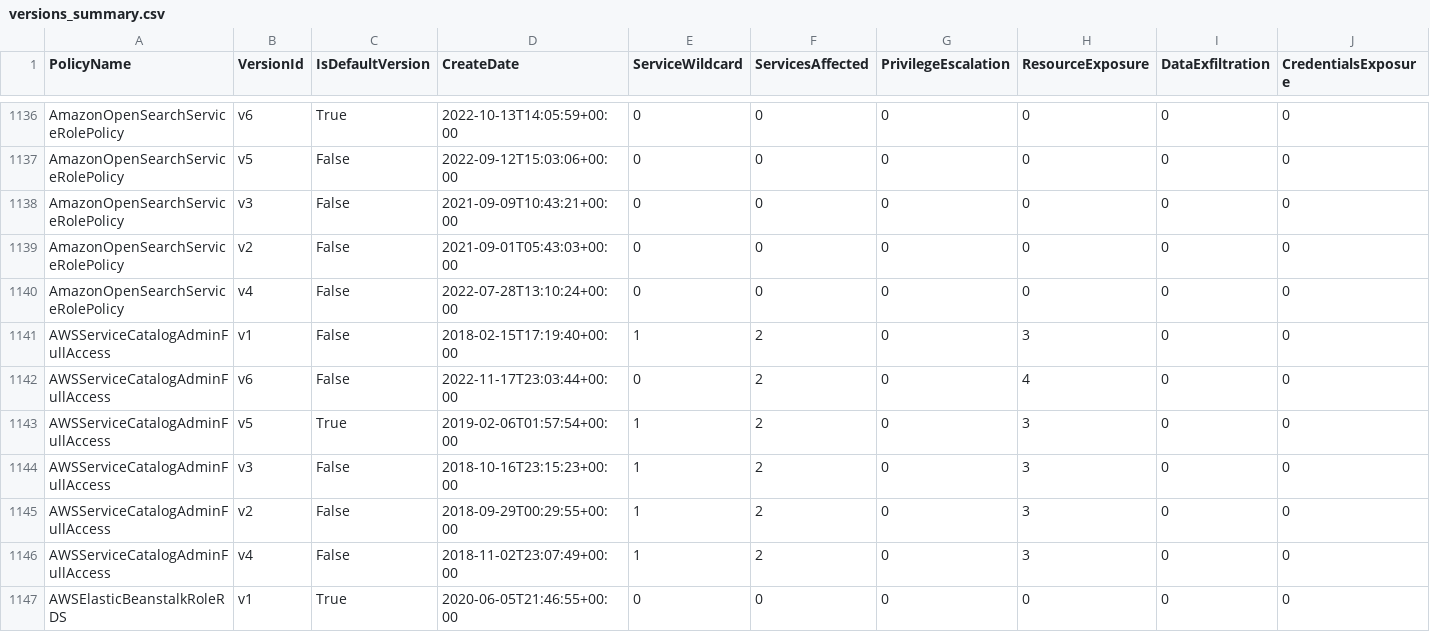
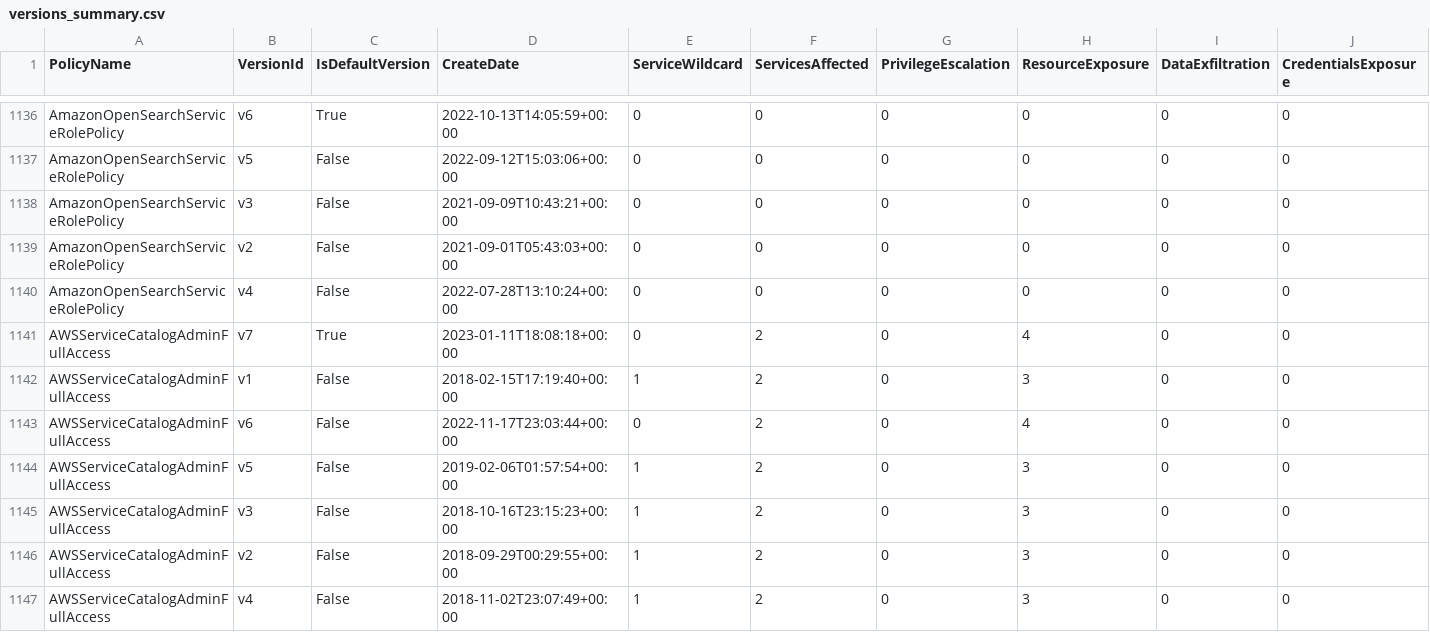
Before and after one commit to tenchi-security/camp, a CSV file: versions_summary.csv, drawn as a sheet; only a part is shown, gaps mark what is left out; the shorter side is filled out with more unchanged rows; addresses are those after the commit; rows hold the shown columns only; the diff names each change by its address in the sheet, - before the commit and + after, or states it on an @@ line.

```diff
--- a/versions_summary.csv
+++ b/versions_summary.csv
+row 1141: AWSServiceCatalogAdminFullAccess | v7 | True | 2023-01-11T18:08:18+00:00 | 0 | 2 | 0 | 4 | 0 | 0
-C1144 (IsDefaultVersion): True
+C1144 (IsDefaultVersion): False
```
Also changed, not shown: 5 other files.
